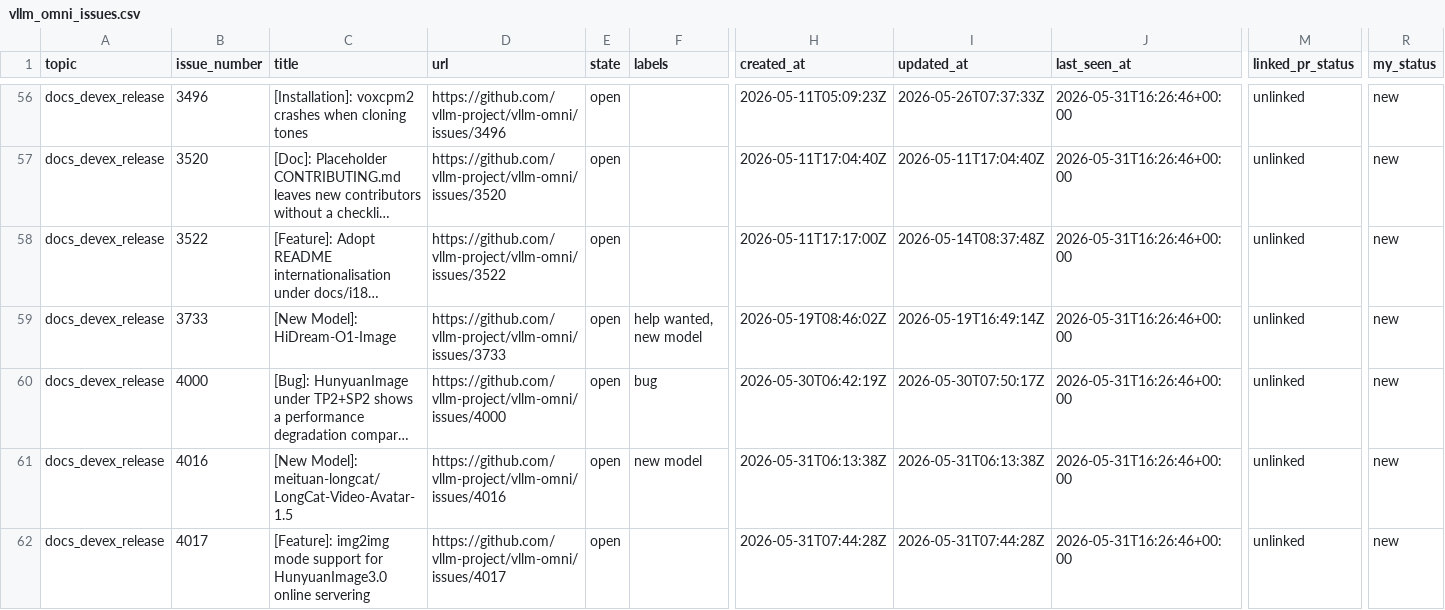
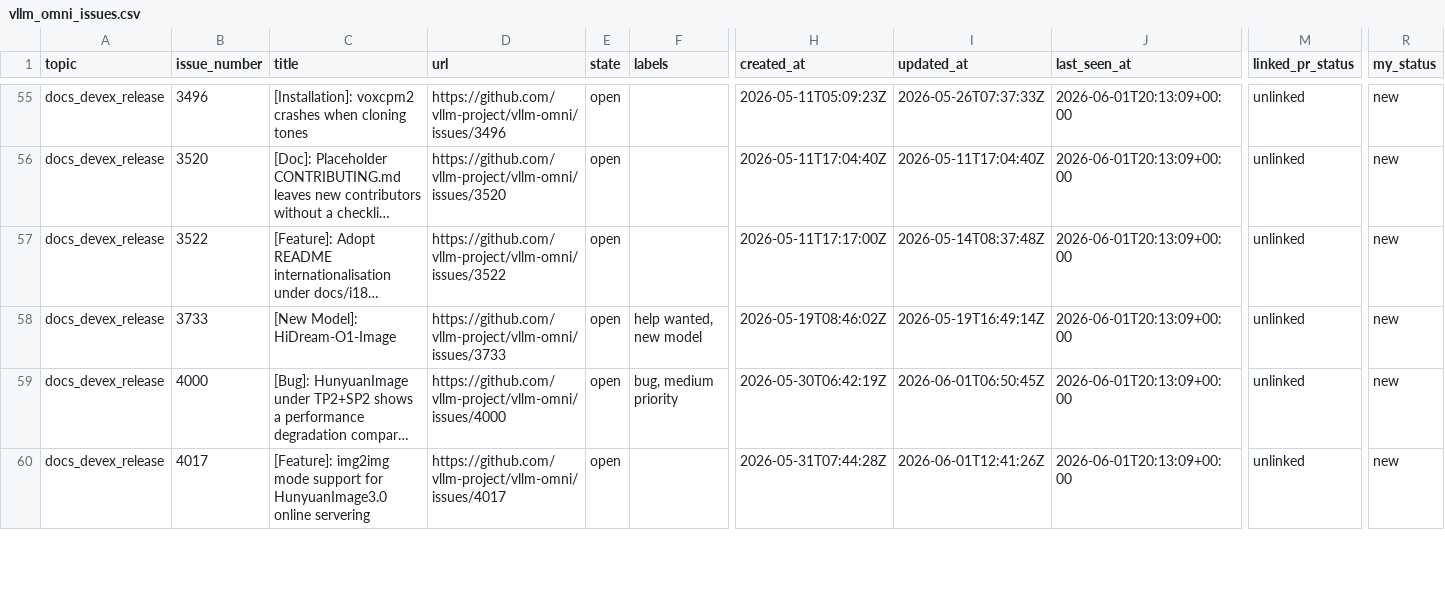
Before and after one commit to sniper35/vllm-issue-tracker, a CSV file: vllm_omni_issues.csv, drawn as a sheet; only a part is shown, gaps mark what is left out; long unchanged cells end in …; removed rows and columns are numbered as before the commit, all else as after; rows hold the shown columns only; the diff covers the shown part only; the diff names each change by its address in the sheet, - before the commit and + after, or states it on an @@ line.

```diff
--- a/vllm_omni_issues.csv
+++ b/vllm_omni_issues.csv
-J55:J59 (last_seen_at): 2026-05-31T16:26:46+00:00
+J55:J59 (last_seen_at): 2026-06-01T20:13:09+00:00
-F59 (labels): bug
+F59 (labels): bug, medium priority
-I59 (updated_at): 2026-05-30T07:50:17Z
+I59 (updated_at): 2026-06-01T06:50:45Z
-row 61: docs_devex_release | 4016 | [New Model]: meituan-longcat/LongCat-Video-Avatar-1.5 | https://github.com/vllm-project/vllm-omni/issues/4016 | open | new model | 2026-05-31T06:13:38Z | 2026-05-31T06:13:38Z | 2026-05-31T16:26:46+00:00 | unlinked | new
-I60 (updated_at): 2026-05-31T07:44:28Z
+I60 (updated_at): 2026-06-01T12:41:26Z
-J60 (last_seen_at): 2026-05-31T16:26:46+00:00
+J60 (last_seen_at): 2026-06-01T20:13:09+00:00
```
Also changed, not shown: 1 added row, 1 removed row and 151 edited cells elsewhere in this file, vllm_issues.csv, 4 other files.
